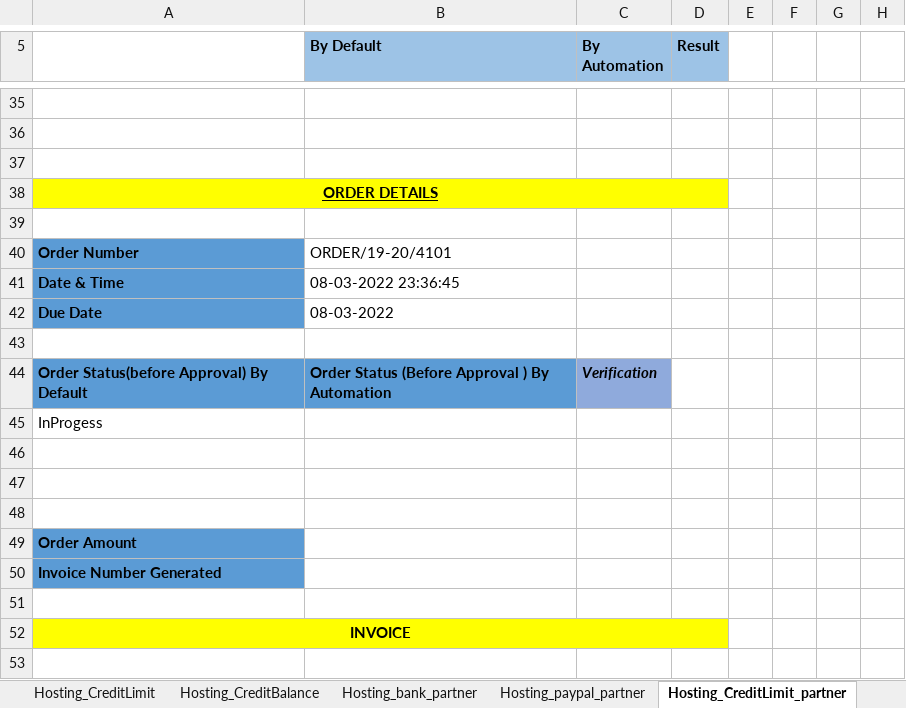
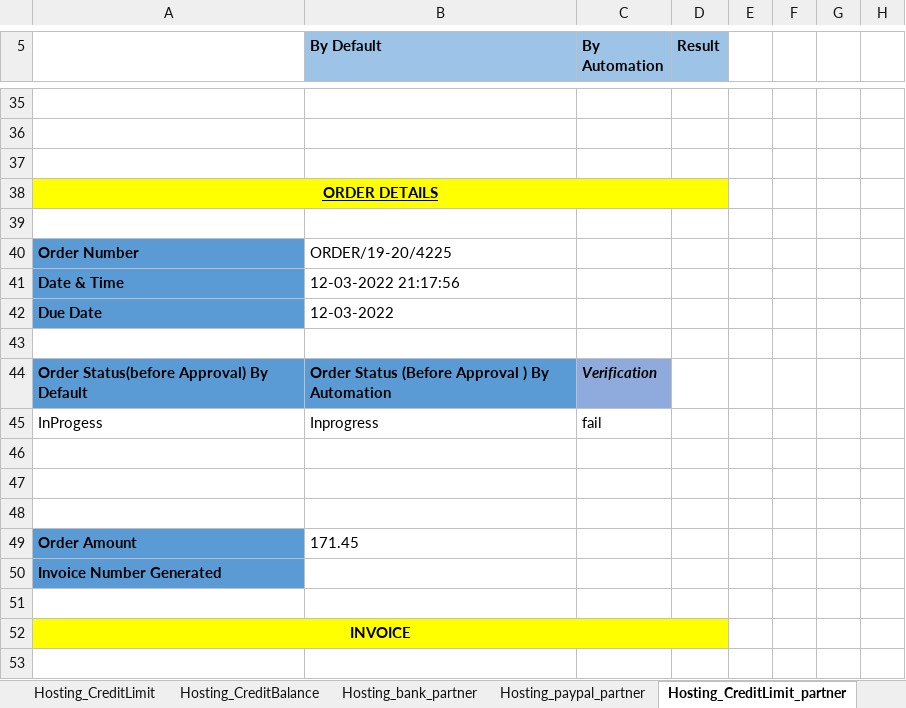
Before and after one commit to himeros49/Hosting_project, an Excel workbook: src/main/resources/Q11-Hosting.xlsx, sheet Hosting_CreditLimit_partner, drawn as a sheet; only a part is shown, gaps mark what is left out; values as stored, in another font and other column widths than the file's, no borders; the diff covers the shown part only; the diff names each change by its address in the sheet, - before the commit and + after, or states it on an @@ line.

```diff
--- a/src/main/resources/Q11-Hosting.xlsx (sheet Hosting_CreditLimit_partner)
+++ b/src/main/resources/Q11-Hosting.xlsx (sheet Hosting_CreditLimit_partner)
-B40 (By Default): ORDER/19-20/4101
+B40 (By Default): ORDER/19-20/4225
-B41 (By Default): 08-03-2022 23:36:45
+B41 (By Default): 12-03-2022 21:17:56
-B42 (By Default): 08-03-2022
+B42 (By Default): 12-03-2022
-B45 (By Default): (empty)
+B45 (By Default): Inprogress
-C45 (By Automation): (empty)
+C45 (By Automation): fail
-B49 (By Default): (empty)
+B49 (By Default): 171.45
```
Also changed, not shown: 1 added row, 1 removed row, 23 edited cells and cell formats elsewhere in this sheet, sheet Hosting_paypal_partner, sheet Hosting_bank_partner, sheet Hosting_bank, sheet Hosting_paypal, sheet Hosting_CreditBalance, sheet Hosting_CreditBalance_partner, target/classes/Q11-Hosting.xlsx, 45 other files.
